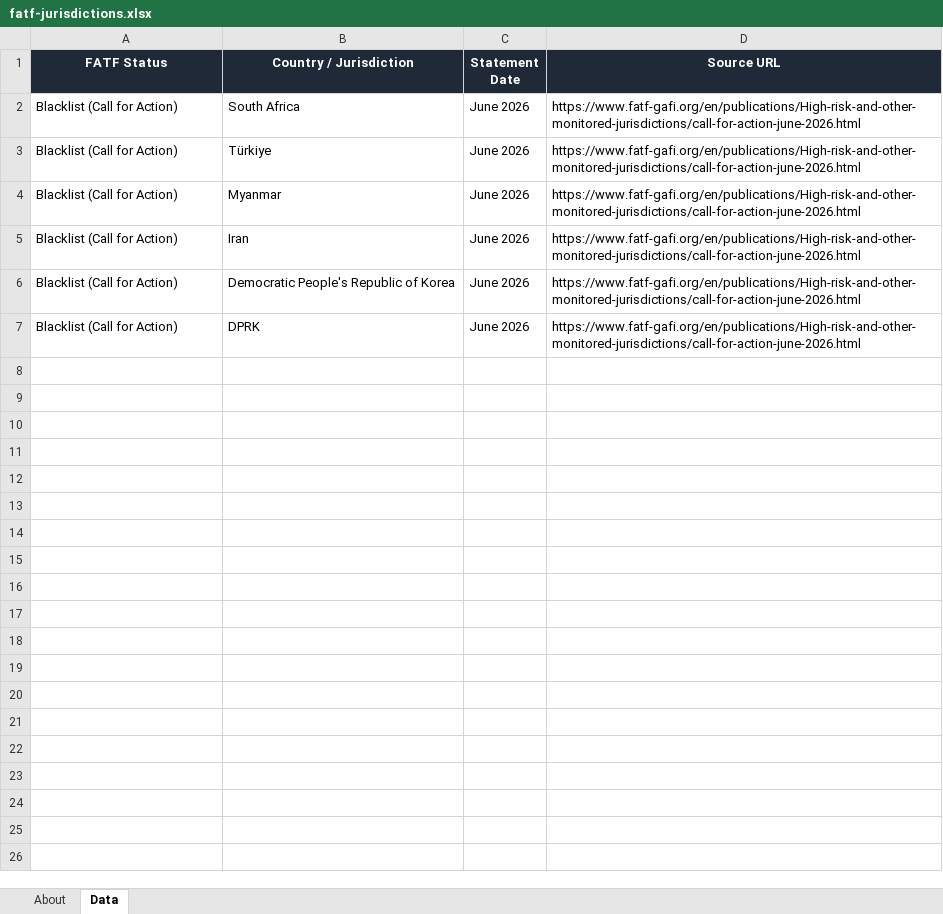
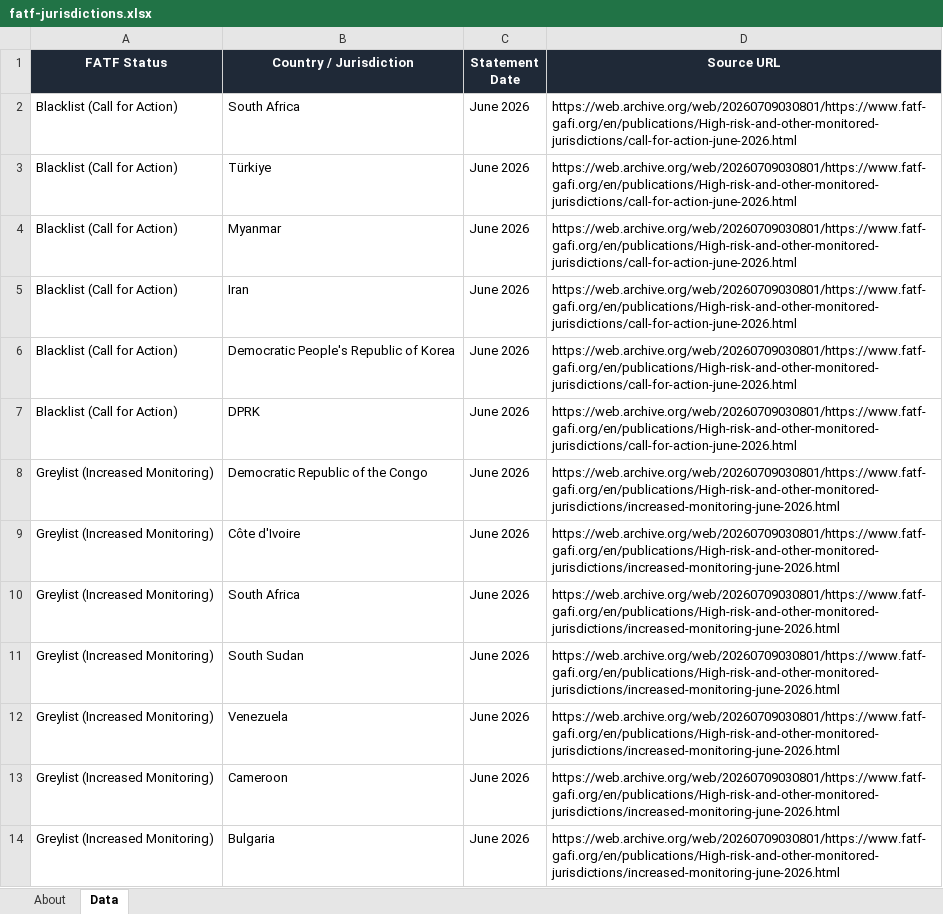
Before and after one commit to strangeromo-cloud/aml, an Excel workbook: public/downloads/fatf-jurisdictions.xlsx, sheet Data, drawn as a sheet; only a part is shown; values as stored, in another font and other column widths than the file's, no borders; the diff covers the shown part only; the diff names each change by its address in the sheet, - before the commit and + after, or states it on an @@ line.

Commit message:
chore(data): daily refresh of list-source downloads
Updated: 2026-07-18T01:44:47+00:00
Total: 8, Success: 7, Failures: 1

Failures:
  - tjn-fsi: FetchError: TJN page rendered but no fsi_jurisdictions response captured. Endpoint or auth flow may have changed.

```diff
--- a/public/downloads/fatf-jurisdictions.xlsx (sheet Data)
+++ b/public/downloads/fatf-jurisdictions.xlsx (sheet Data)
-D2:D7 (Source URL): https://www.fatf-gafi.org/en/publications/High-risk-and-other-monitored-jurisdictions/call-for-action-june-2026.html
+D2:D7 (Source URL): https://web.archive.org/web/20260709030801/https://www.fatf-gafi.org/en/publications/High-risk-and-other-monitored-jurisdictions/call-for-action-june-2026.html
+row 8: Greylist (Increased Monitoring) | Democratic Republic of the Congo | June 2026 | https://web.archive.org/web/20260709030801/https://www.fatf-gafi.org/en/publications/High-risk-and-other-monitored-jurisdictions/increased-monitoring-june-2026.html
+row 9: Greylist (Increased Monitoring) | Côte d'Ivoire | June 2026 | https://web.archive.org/web/20260709030801/https://www.fatf-gafi.org/en/publications/High-risk-and-other-monitored-jurisdictions/increased-monitoring-june-2026.html
+row 10: Greylist (Increased Monitoring) | South Africa | June 2026 | https://web.archive.org/web/20260709030801/https://www.fatf-gafi.org/en/publications/High-risk-and-other-monitored-jurisdictions/increased-monitoring-june-2026.html
+row 11: Greylist (Increased Monitoring) | South Sudan | June 2026 | https://web.archive.org/web/20260709030801/https://www.fatf-gafi.org/en/publications/High-risk-and-other-monitored-jurisdictions/increased-monitoring-june-2026.html
+row 12: Greylist (Increased Monitoring) | Venezuela | June 2026 | https://web.archive.org/web/20260709030801/https://www.fatf-gafi.org/en/publications/High-risk-and-other-monitored-jurisdictions/increased-monitoring-june-2026.html
+row 13: Greylist (Increased Monitoring) | Cameroon | June 2026 | https://web.archive.org/web/20260709030801/https://www.fatf-gafi.org/en/publications/High-risk-and-other-monitored-jurisdictions/increased-monitoring-june-2026.html
+row 14: Greylist (Increased Monitoring) | Bulgaria | June 2026 | https://web.archive.org/web/20260709030801/https://www.fatf-gafi.org/en/publications/High-risk-and-other-monitored-jurisdictions/increased-monitoring-june-2026.html
```
Also changed, not shown: 13 added rows elsewhere in this sheet, sheet About, public/downloads/basel-aml-index.xlsx, public/downloads/eu-consolidated.xlsx, 5 other files.
